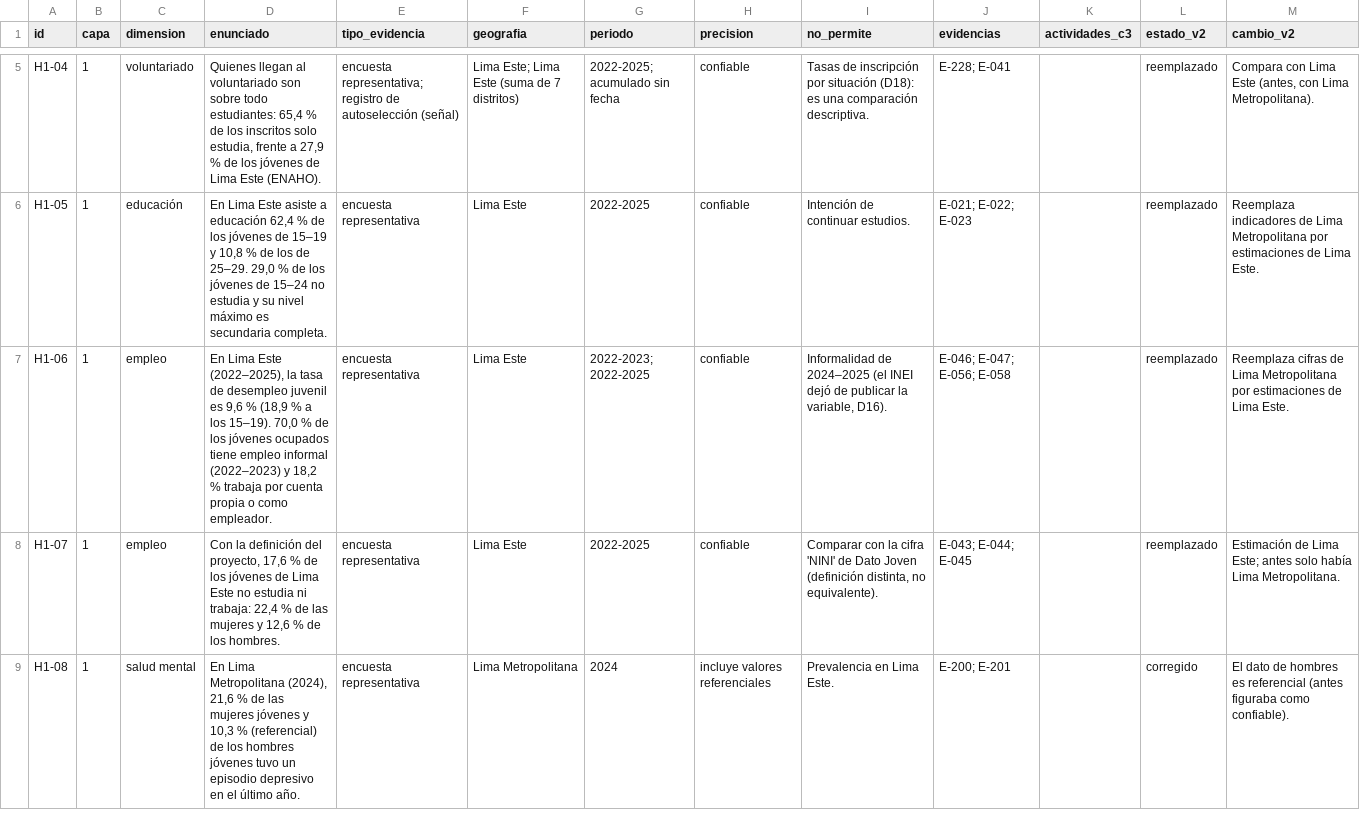
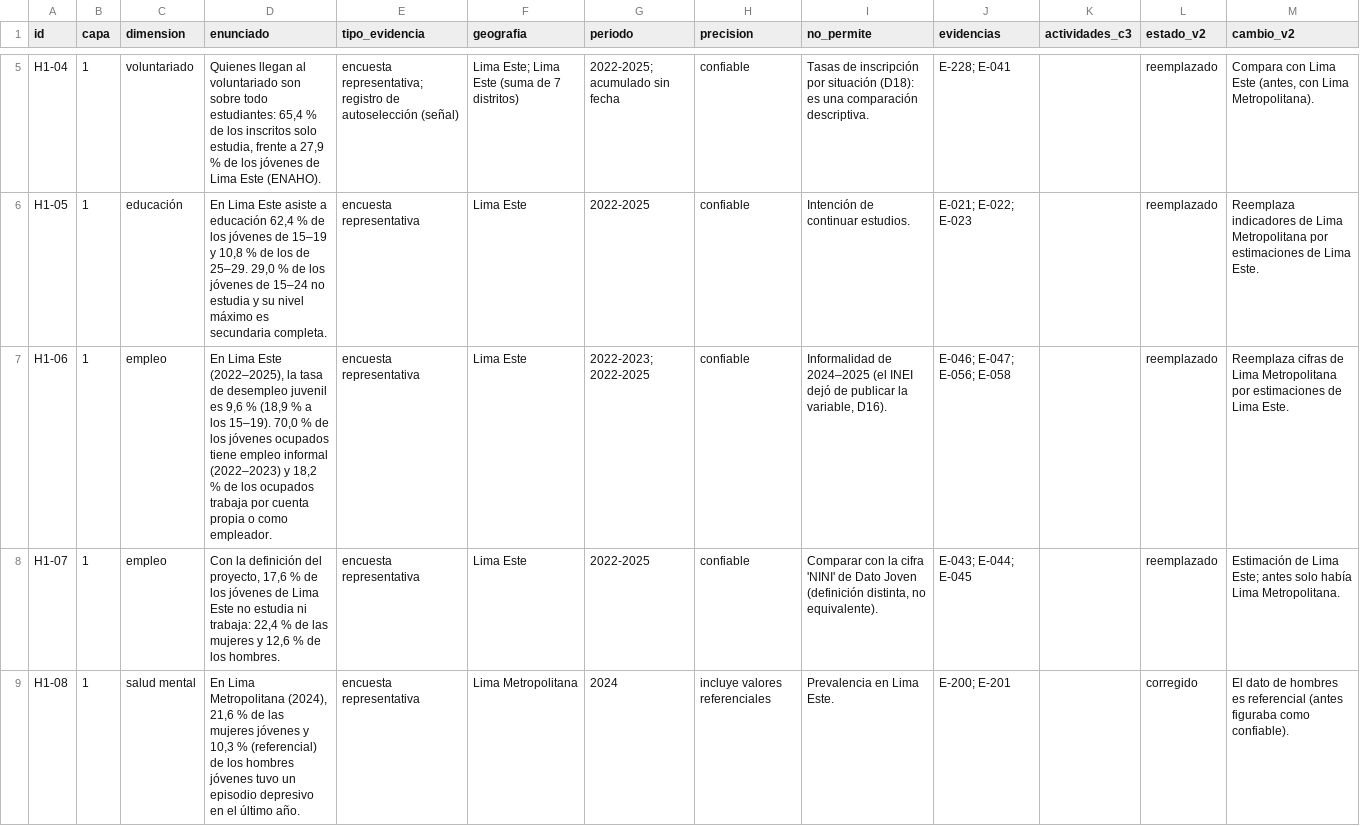
Before and after one commit to serugiran96/ORP-juventudLimaEste, a CSV file: proyectos/modelo-definicion-actividades/resultados/hallazgos_integrados.csv, drawn as a sheet; only a part is shown, gaps mark what is left out; the diff covers the shown part only.

```diff
--- a/proyectos/modelo-definicion-actividades/resultados/hallazgos_integrados.csv
+++ b/proyectos/modelo-definicion-actividades/resultados/hallazgos_integrados.csv
@@ -6,3 +6,3 @@ H1-04,1,voluntariado,"Quienes llegan al voluntariado son sobre todo estudiantes:
 H1-05,1,educación,"En Lima Este asiste a educación 62,4 % de los jóvenes de 15–19 y 10,8 % de los de 25–29. 29,0 % de los jóvenes de 15–24 no estudia y su nivel máximo es secundaria completa.",encuesta representativa,Lima Este,2022-2025,confiable,Intención de continuar estudios.,E-021; E-022; E-023,,reemplazado,Reemplaza indicadores de Lima Metropolitana por estimaciones de Lima Este.
-H1-06,1,empleo,"En Lima Este (2022–2025), la tasa de desempleo juvenil es 9,6 % (18,9 % a los 15–19). 70,0 % de los jóvenes ocupados tiene empleo informal (2022–2023) y 18,2 % trabaja por cuenta propia o como empleador.",encuesta representativa,Lima Este,2022-2023; 2022-2025,confiable,"Informalidad de 2024–2025 (el INEI dejó de publicar la variable, D16).",E-046; E-047; E-056; E-058,,reemplazado,Reemplaza cifras de Lima Metropolitana por estimaciones de Lima Este.
+H1-06,1,empleo,"En Lima Este (2022–2025), la tasa de desempleo juvenil es 9,6 % (18,9 % a los 15–19). 70,0 % de los jóvenes ocupados tiene empleo informal (2022–2023) y 18,2 % de los ocupados trabaja por cuenta propia o como empleador.",encuesta representativa,Lima Este,2022-2023; 2022-2025,confiable,"Informalidad de 2024–2025 (el INEI dejó de publicar la variable, D16).",E-046; E-047; E-056; E-058,,reemplazado,Reemplaza cifras de Lima Metropolitana por estimaciones de Lima Este.
 H1-07,1,empleo,"Con la definición del proyecto, 17,6 % de los jóvenes de Lima Este no estudia ni trabaja: 22,4 % de las mujeres y 12,6 % de los hombres.",encuesta representativa,Lima Este,2022-2025,confiable,"Comparar con la cifra 'NINI' de Dato Joven (definición distinta, no equivalente).",E-043; E-044; E-045,,reemplazado,Estimación de Lima Este; antes solo había Lima Metropolitana.
```
Also changed, not shown: 2 edited cells elsewhere in this file, proyectos/modelo-definicion-actividades/resultados/evidencias.csv, proyectos/modelo-definicion-actividades/resultados/fichas_actividad.csv, 12 other files.
